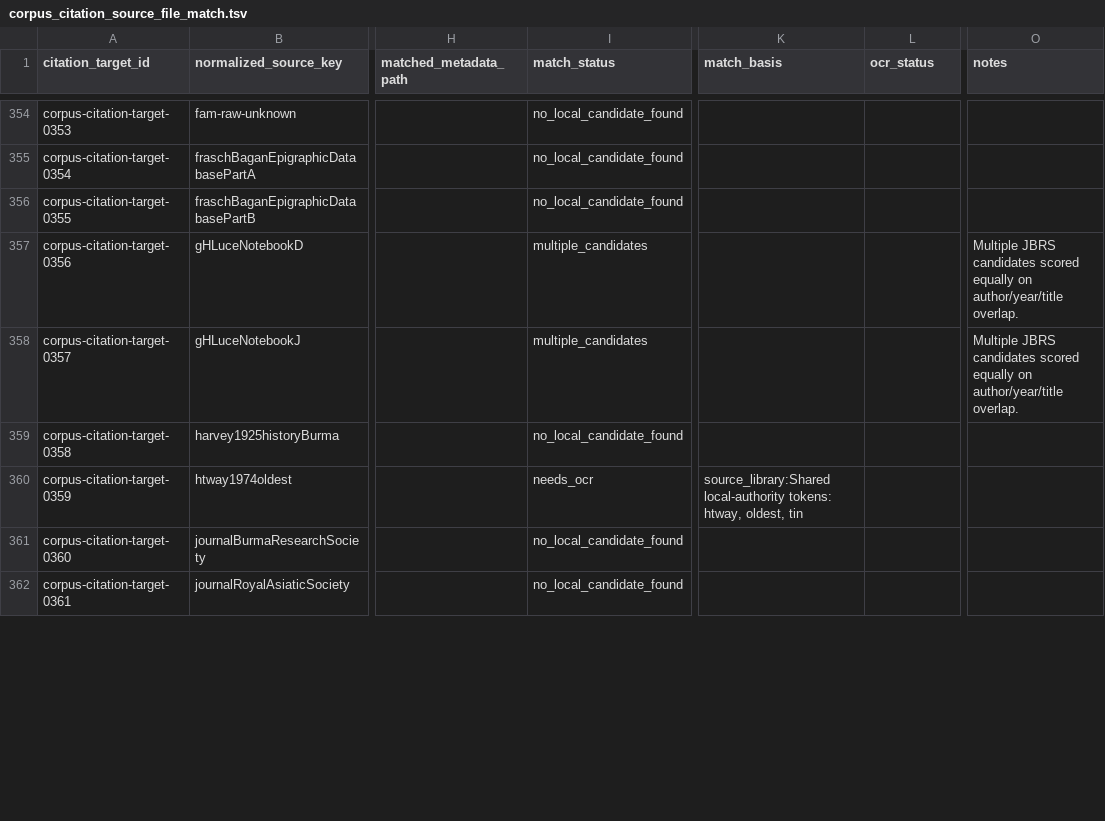
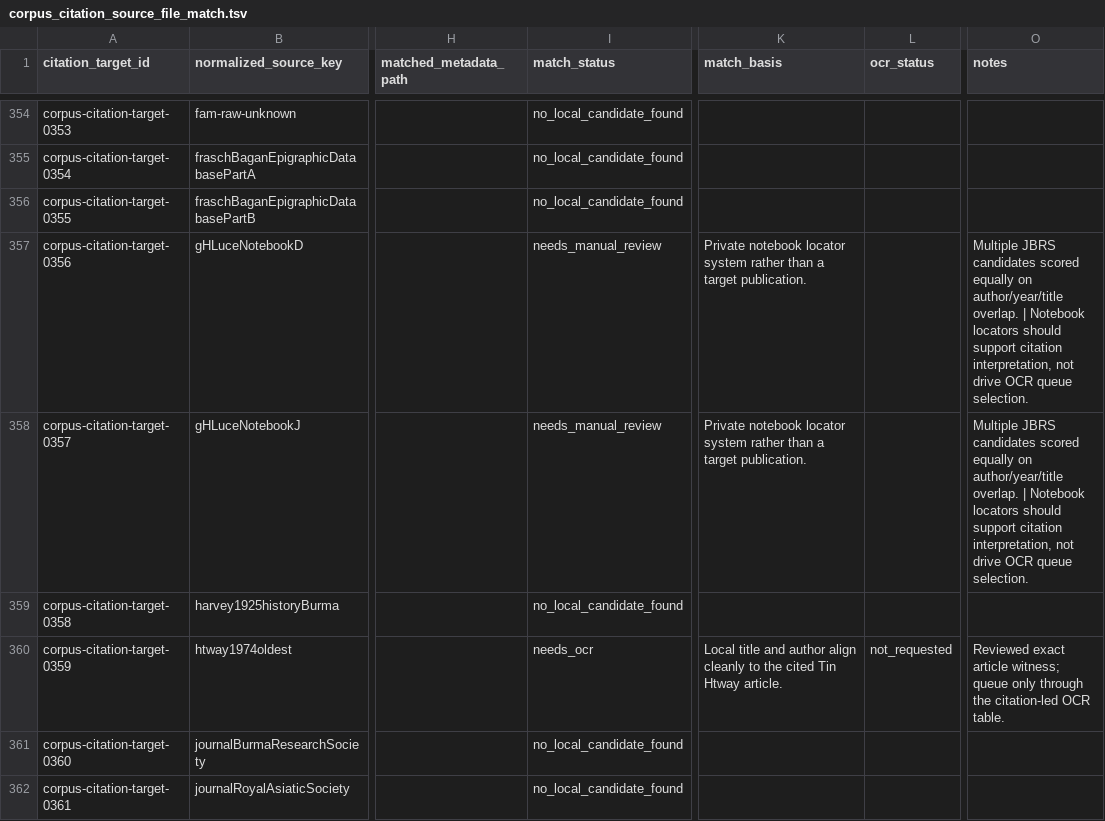
Before and after one commit to nh36/BurmeseCorpus, a TSV file: data/working/bibliography/corpus_citation_source_file_match.tsv, drawn as a sheet; only a part is shown, gaps mark what is left out; the diff covers the shown part only; the diff names each change by its address in the sheet, - before the commit and + after, or states it on an @@ line.

```diff
--- a/data/working/bibliography/corpus_citation_source_file_match.tsv
+++ b/data/working/bibliography/corpus_citation_source_file_match.tsv
-I357:I358 (match_status): multiple_candidates
+I357:I358 (match_status): needs_manual_review
-K357:K358 (match_basis): (empty)
+K357:K358 (match_basis): Private notebook locator system rather than a target publication.
-O357:O358 (notes): …author/year/title overlap.
+O357:O358 (notes): …author/year/title overlap. | Notebook locators should support citation interpretation, not drive OCR queue selection.
-K360 (match_basis): source_library:Shared local-authority tokens: htway, oldest, tin
+K360 (match_basis): Local title and author align cleanly to the cited Tin Htway article.
-L360 (ocr_status): (empty)
+L360 (ocr_status): not_requested
-O360 (notes): (empty)
+O360 (notes): Reviewed exact article witness; queue only through the citation-led OCR table.
```
Also changed, not shown: 69 edited cells elsewhere in this file, data/working/bibliography/corpus_citation_targets.tsv, data/working/bibliography/corpus_cited_source_ocr_queue.tsv, 14 other files.
